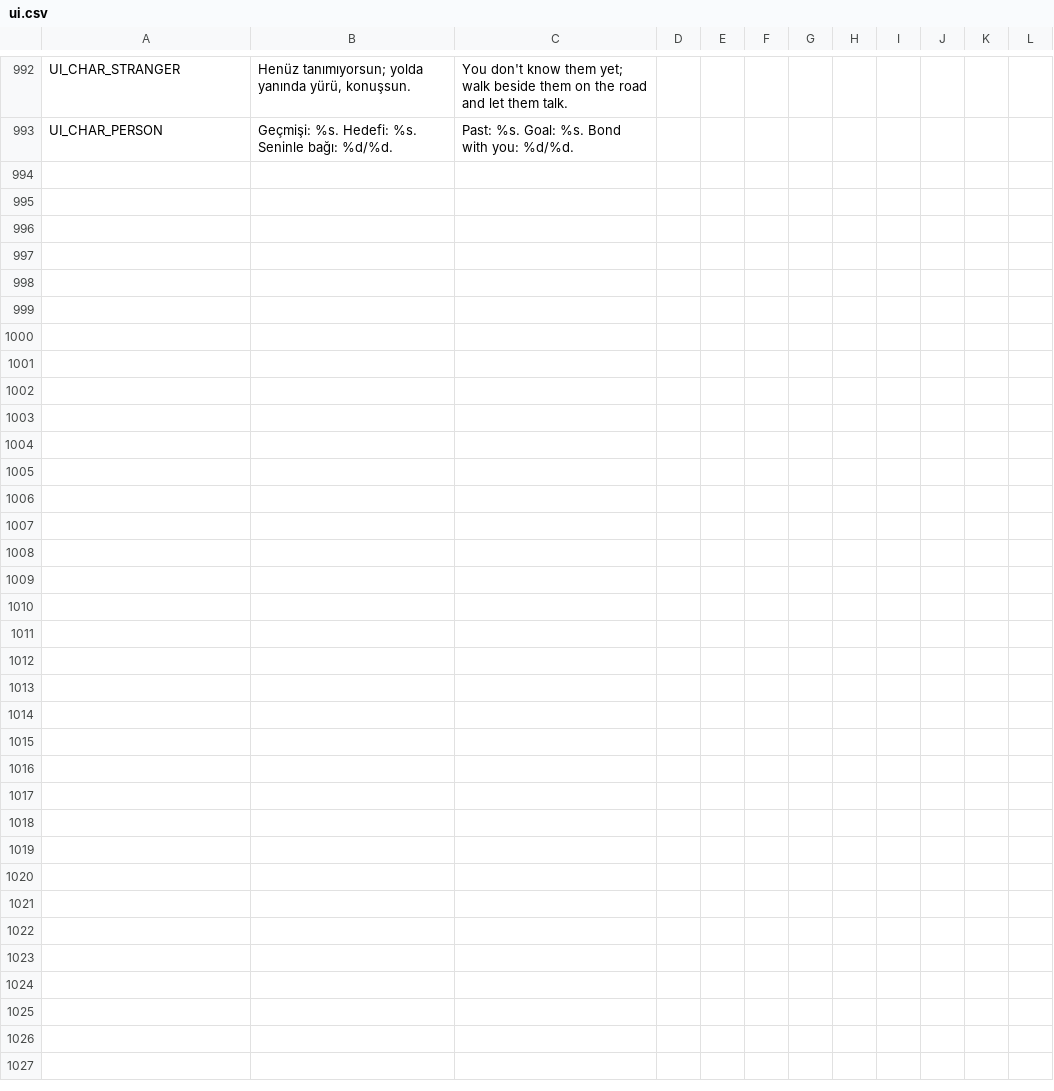
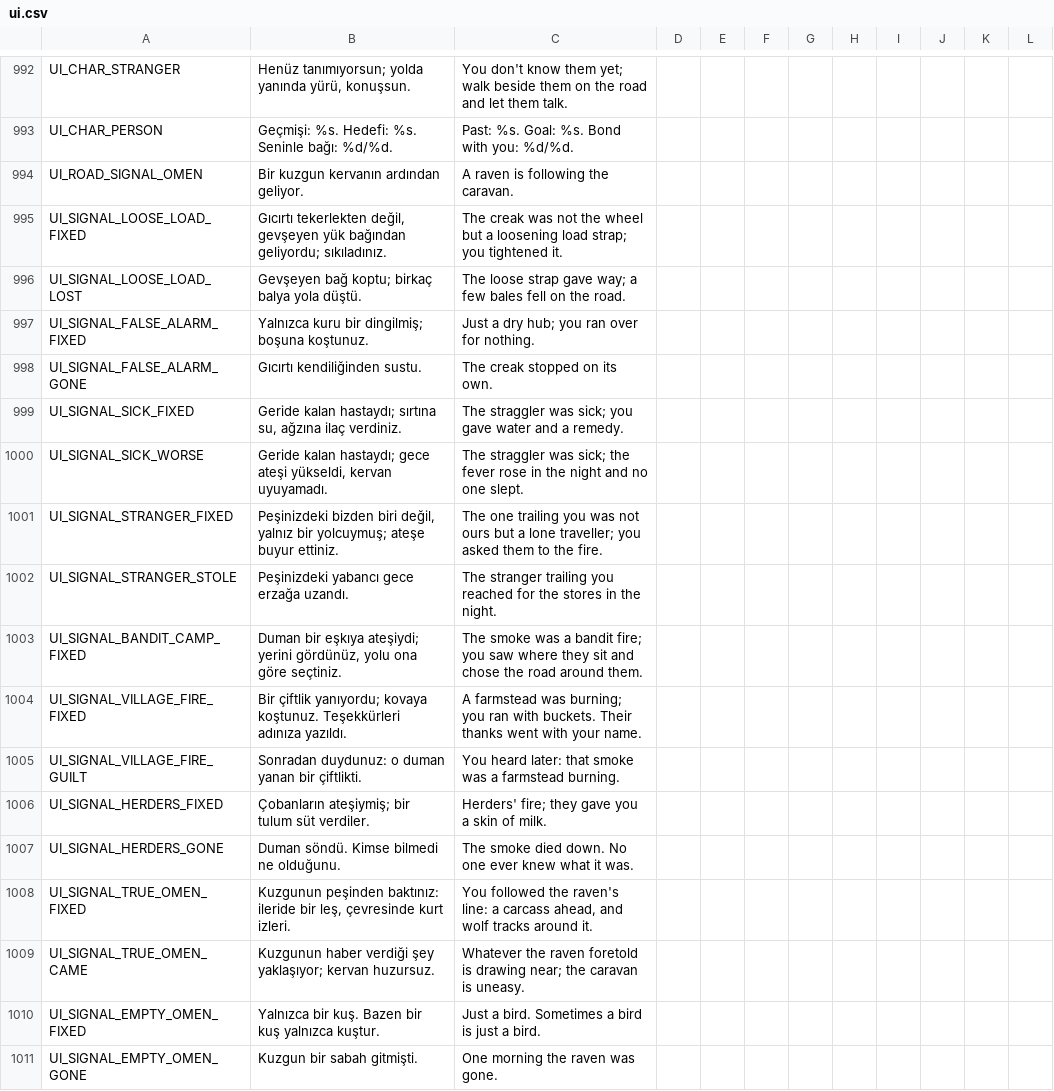
Before and after one commit to ulubatuhan/wayborne, a CSV file: data/locale/ui.csv, drawn as a sheet; only a part is shown, gaps mark what is left out.

Commit message:
İşaretler bulmaca: her işaretin gizli gerçeği, kehanet işareti, gerçeğe göre bedel ve ödül (Y-B03)

```diff
--- a/data/locale/ui.csv
+++ b/data/locale/ui.csv
@@ -993 +993,19 @@
 "UI_CHAR_PERSON","Geçmişi: %s. Hedefi: %s. Seninle bağı: %d/%d.","Past: %s. Goal: %s. Bond with you: %d/%d.","","","","","","","","",""
+"UI_ROAD_SIGNAL_OMEN","Bir kuzgun kervanın ardından geliyor.","A raven is following the caravan.","","","","","","","","",""
+"UI_SIGNAL_LOOSE_LOAD_FIXED","Gıcırtı tekerlekten değil, gevşeyen yük bağından geliyordu; sıkıladınız.","The creak was not the wheel but a loosening load strap; you tightened it.","","","","","","","","",""
+"UI_SIGNAL_LOOSE_LOAD_LOST","Gevşeyen bağ koptu; birkaç balya yola düştü.","The loose strap gave way; a few bales fell on the road.","","","","","","","","",""
+"UI_SIGNAL_FALSE_ALARM_FIXED","Yalnızca kuru bir dingilmiş; boşuna koştunuz.","Just a dry hub; you ran over for nothing.","","","","","","","","",""
+"UI_SIGNAL_FALSE_ALARM_GONE","Gıcırtı kendiliğinden sustu.","The creak stopped on its own.","","","","","","","","",""
+"UI_SIGNAL_SICK_FIXED","Geride kalan hastaydı; sırtına su, ağzına ilaç verdiniz.","The straggler was sick; you gave water and a remedy.","","","","","","","","",""
+"UI_SIGNAL_SICK_WORSE","Geride kalan hastaydı; gece ateşi yükseldi, kervan uyuyamadı.","The straggler was sick; the fever rose in the night and no one slept.","","","","","","","","",""
+"UI_SIGNAL_STRANGER_FIXED","Peşinizdeki bizden biri değil, yalnız bir yolcuymuş; ateşe buyur ettiniz.","The one trailing you was not ours but a lone traveller; you asked them to the fire.","","","","","","","","",""
+"UI_SIGNAL_STRANGER_STOLE","Peşinizdeki yabancı gece erzağa uzandı.","The stranger trailing you reached for the stores in the night.","","","","","","","","",""
+"UI_SIGNAL_BANDIT_CAMP_FIXED","Duman bir eşkıya ateşiydi; yerini gördünüz, yolu ona göre seçtiniz.","The smoke was a bandit fire; you saw where they sit and chose the road around them.","","","","","","","","",""
+"UI_SIGNAL_VILLAGE_FIRE_FIXED","Bir çiftlik yanıyordu; kovaya koştunuz. Teşekkürleri adınıza yazıldı.","A farmstead was burning; you ran with buckets. Their thanks went with your name.","","","","","","","","",""
+"UI_SIGNAL_VILLAGE_FIRE_GUILT","Sonradan duydunuz: o duman yanan bir çiftlikti.","You heard later: that smoke was a farmstead burning.","","","","","","","","",""
+"UI_SIGNAL_HERDERS_FIXED","Çobanların ateşiymiş; bir tulum süt verdiler.","Herders' fire; they gave you a skin of milk.","","","","","","","","",""
+"UI_SIGNAL_HERDERS_GONE","Duman söndü. Kimse bilmedi ne olduğunu.","The smoke died down. No one ever knew what it was.","","","","","","","","",""
+"UI_SIGNAL_TRUE_OMEN_FIXED","Kuzgunun peşinden baktınız: ileride bir leş, çevresinde kurt izleri.","You followed the raven's line: a carcass ahead, and wolf tracks around it.","","","","","","","","",""
+"UI_SIGNAL_TRUE_OMEN_CAME","Kuzgunun haber verdiği şey yaklaşıyor; kervan huzursuz.","Whatever the raven foretold is drawing near; the caravan is uneasy.","","","","","","","","",""
+"UI_SIGNAL_EMPTY_OMEN_FIXED","Yalnızca bir kuş. Bazen bir kuş yalnızca kuştur.","Just a bird. Sometimes a bird is just a bird.","","","","","","","","",""
+"UI_SIGNAL_EMPTY_OMEN_GONE","Kuzgun bir sabah gitmişti.","One morning the raven was gone.","","","","","","","","",""
```
Also changed, not shown: 4 other files.
